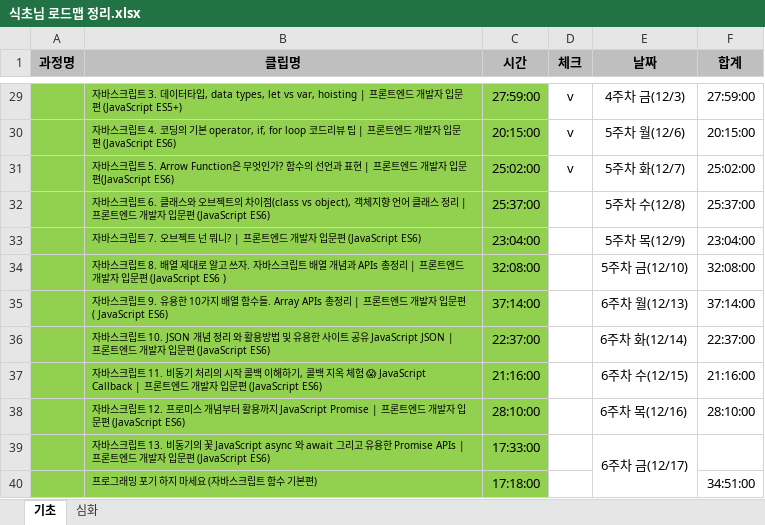
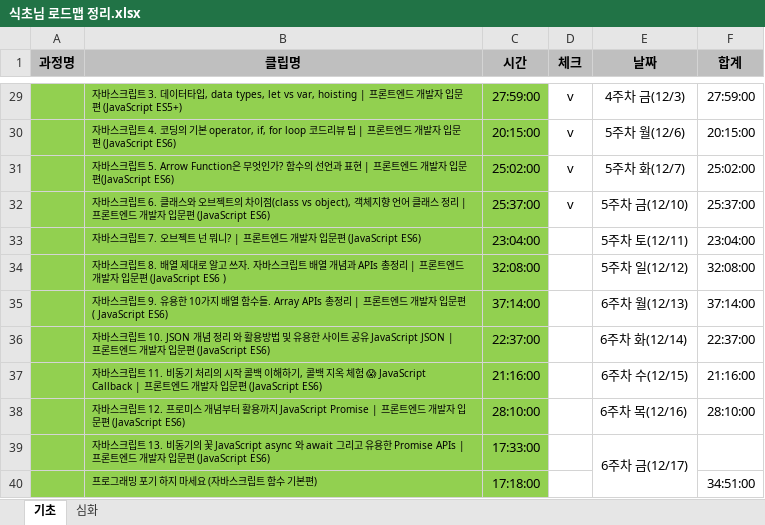
Before and after one commit to iiolo/TIL, an Excel workbook: 커리큘럼/식초님 로드맵 정리.xlsx, sheet 기초, drawn as a sheet; only a part is shown, gaps mark what is left out; values as stored, in another font and other column widths than the file's, no borders; the diff names each change by its address in the sheet, - before the commit and + after, or states it on an @@ line.

Commit message:
오늘치 체크

```diff
--- a/커리큘럼/식초님 로드맵 정리.xlsx (sheet 기초)
+++ b/커리큘럼/식초님 로드맵 정리.xlsx (sheet 기초)
-D32 (체크): (empty)
+D32 (체크): v
-E32 (날짜): 5주차 수(12/8)
+E32 (날짜): 5주차 금(12/10)
-E33 (날짜): 5주차 목(12/9)
+E33 (날짜): 5주차 토(12/11)
-E34 (날짜): 5주차 금(12/10)
+E34 (날짜): 5주차 일(12/12)
```
